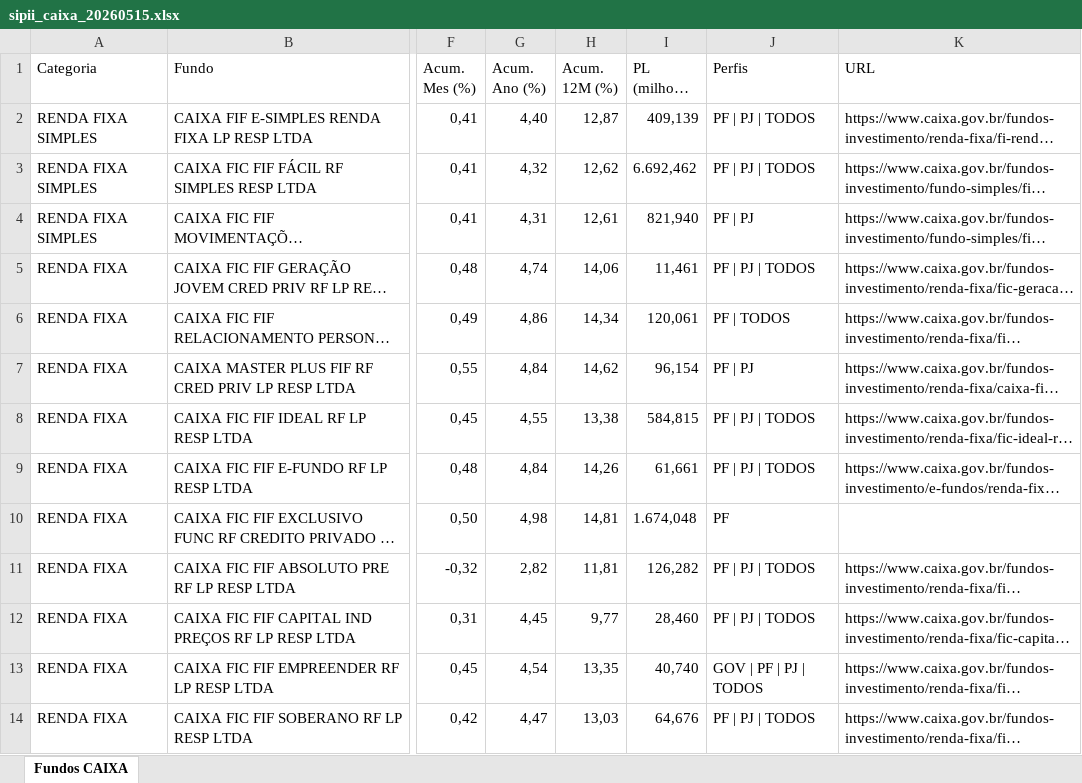
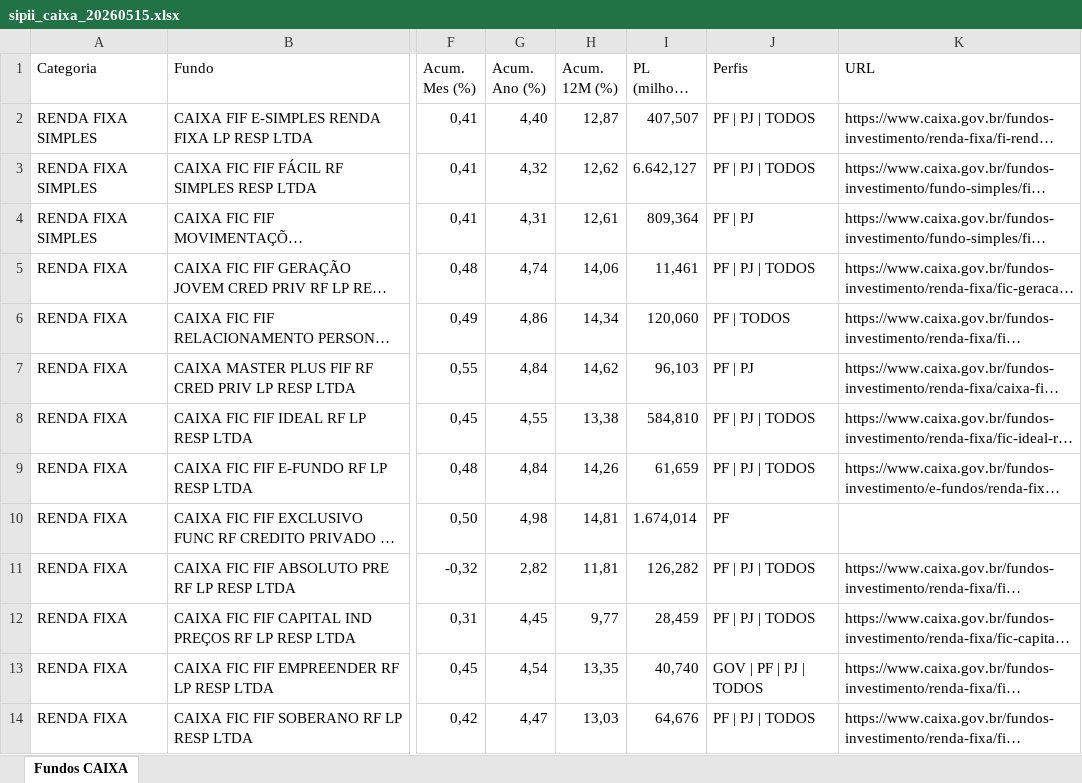
Before and after one commit to eltonprivatebanker/catalogo-fundos-caixa-v2, an Excel workbook: sipii_caixa_20260515.xlsx, sheet Fundos CAIXA, drawn as a sheet; only a part is shown, gaps mark what is left out; long unchanged cells end in …; values as stored, in another font and other column widths than the file's, no cell formats; the diff covers the shown part only; the diff names each change by its address in the sheet, - before the commit and + after, or states it on an @@ line.

```diff
--- a/sipii_caixa_20260515.xlsx (sheet Fundos CAIXA)
+++ b/sipii_caixa_20260515.xlsx (sheet Fundos CAIXA)
-I2 (PL (milhoes R$)): 409,139
+I2 (PL (milhoes R$)): 407,507
-I3 (PL (milhoes R$)): 6.692,462
+I3 (PL (milhoes R$)): 6.642,127
-I4 (PL (milhoes R$)): 821,940
+I4 (PL (milhoes R$)): 809,364
-I6 (PL (milhoes R$)): 120,061
+I6 (PL (milhoes R$)): 120,060
-I7 (PL (milhoes R$)): 96,154
+I7 (PL (milhoes R$)): 96,103
-I8 (PL (milhoes R$)): 584,815
+I8 (PL (milhoes R$)): 584,810
-I9 (PL (milhoes R$)): 61,661
+I9 (PL (milhoes R$)): 61,659
-I10 (PL (milhoes R$)): 1.674,048
+I10 (PL (milhoes R$)): 1.674,014
-I12 (PL (milhoes R$)): 28,460
+I12 (PL (milhoes R$)): 28,459
```
Also changed, not shown: 260 edited cells elsewhere in this sheet, cell formats, 5 other files.
